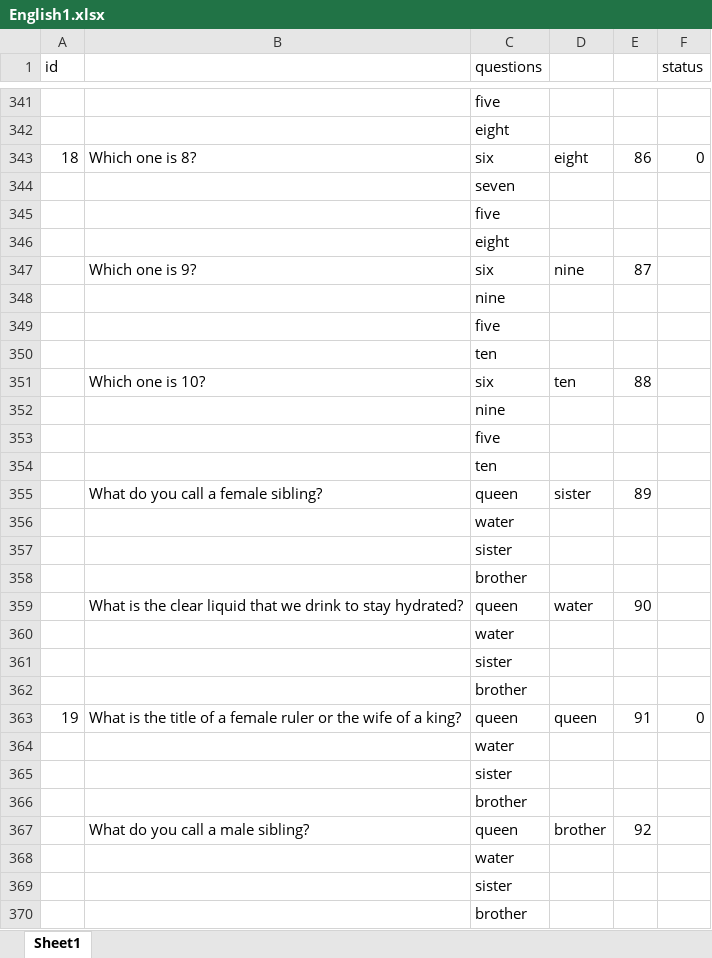
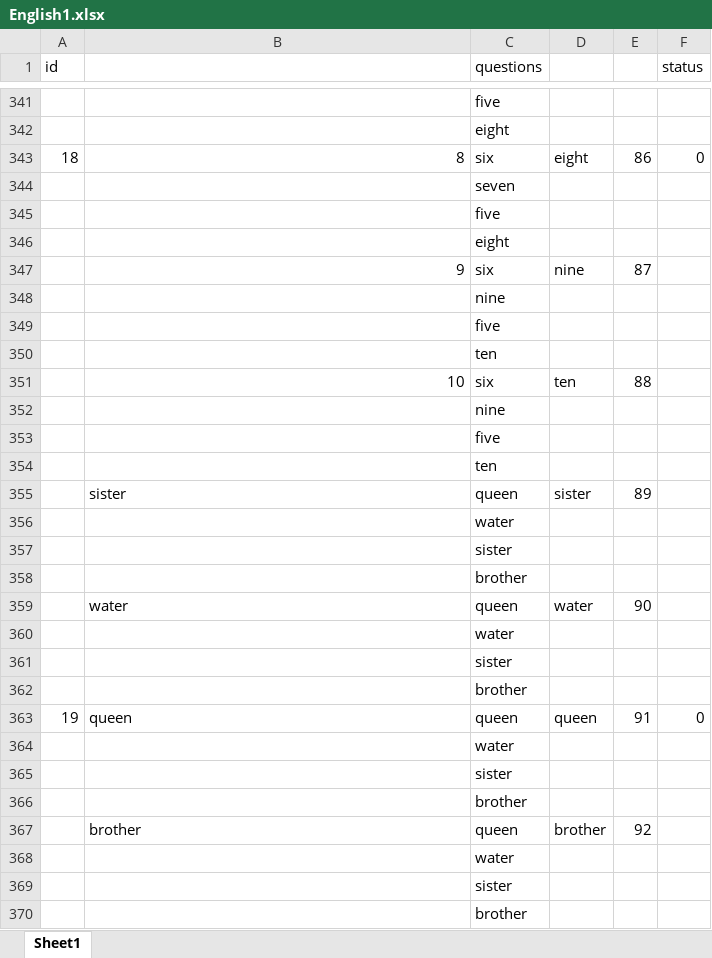
Before and after one commit to thanhBkap/E4K2-Ti-ng-Anh-L-p-2-N-m-2021, an Excel workbook: English1.xlsx, sheet Sheet1, drawn as a sheet; only a part is shown, gaps mark what is left out; values as stored, in another font and other column widths than the file's, no cell formats; charts and pictures not drawn; the diff covers the shown part only; the diff names each change by its address in the sheet, - before the commit and + after, or states it on an @@ line.

```diff
--- a/English1.xlsx (sheet Sheet1)
+++ b/English1.xlsx (sheet Sheet1)
-B343: Which one is 8?
+B343: 8
-B347: Which one is 9?
+B347: 9
-B351: Which one is 10?
+B351: 10
-B355: What do you call a female sibling?
+B355: sister
-B359: What is the clear liquid that we drink to stay hydrated?
+B359: water
-B363: What is the title of a female ruler or the wife of a king?
+B363: queen
-B367: What do you call a male sibling?
+B367: brother
```
Also changed, not shown: 17 edited cells elsewhere in this sheet, cell formats.
